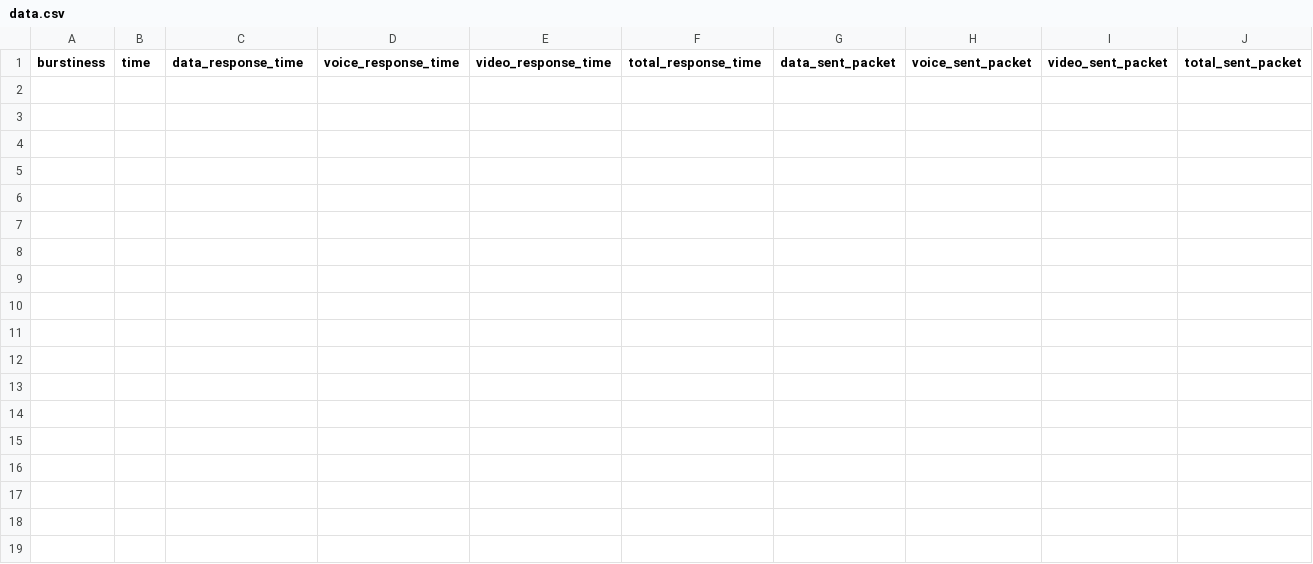
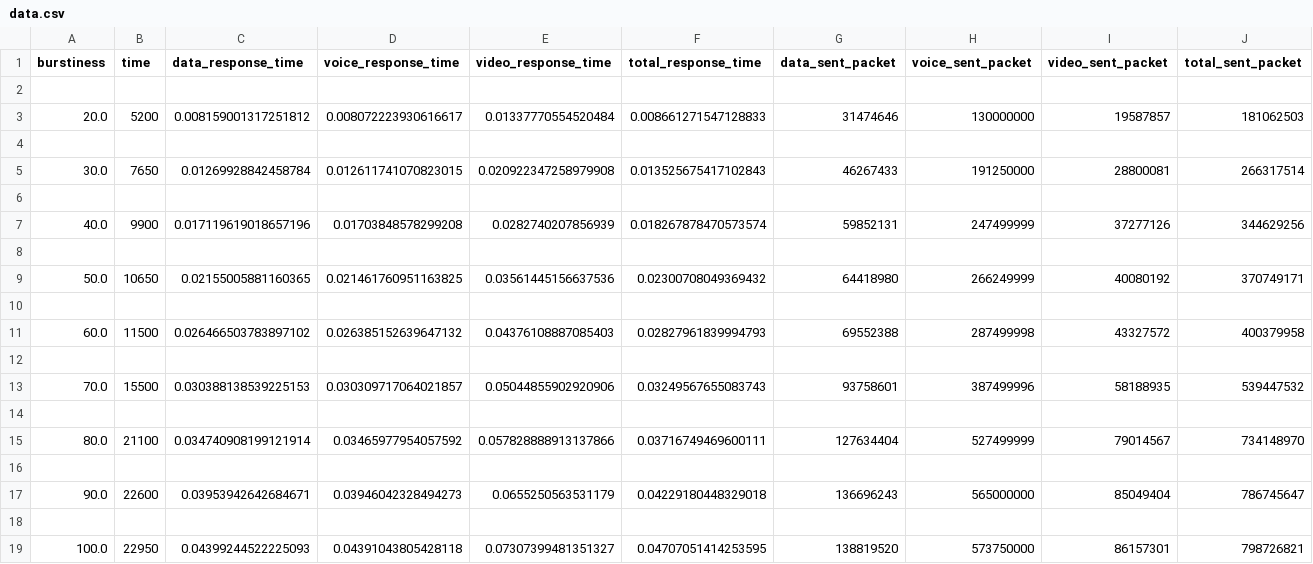
Before and after one commit to vvquocanh/network-simulation, a CSV file: data.csv, drawn as a sheet; only a part is shown; rows hold the shown columns only; the diff names each change by its address in the sheet, - before the commit and + after, or states it on an @@ line.

```diff
--- a/data.csv
+++ b/data.csv
+row 2: (empty)
+row 3: 20.0 | 5200 | 0.008159001317251812 | 0.008072223930616617 | 0.01337770554520484 | 0.008661271547128833 | 31474646 | 130000000 | 19587857 | 181062503
+row 4: (empty)
+row 5: 30.0 | 7650 | 0.01269928842458784 | 0.012611741070823015 | 0.020922347258979908 | 0.013525675417102843 | 46267433 | 191250000 | 28800081 | 266317514
+row 6: (empty)
+row 7: 40.0 | 9900 | 0.017119619018657196 | 0.01703848578299208 | 0.0282740207856939 | 0.018267878470573574 | 59852131 | 247499999 | 37277126 | 344629256
+row 8: (empty)
+row 9: 50.0 | 10650 | 0.02155005881160365 | 0.021461760951163825 | 0.03561445156637536 | 0.02300708049369432 | 64418980 | 266249999 | 40080192 | 370749171
+row 10: (empty)
+row 11: 60.0 | 11500 | 0.026466503783897102 | 0.026385152639647132 | 0.04376108887085403 | 0.02827961839994793 | 69552388 | 287499998 | 43327572 | 400379958
+row 12: (empty)
+row 13: 70.0 | 15500 | 0.030388138539225153 | 0.030309717064021857 | 0.05044855902920906 | 0.03249567655083743 | 93758601 | 387499996 | 58188935 | 539447532
+row 14: (empty)
+row 15: 80.0 | 21100 | 0.034740908199121914 | 0.03465977954057592 | 0.057828888913137866 | 0.03716749469600111 | 127634404 | 527499999 | 79014567 | 734148970
+row 16: (empty)
+row 17: 90.0 | 22600 | 0.03953942642684671 | 0.03946042328494273 | 0.0655250563531179 | 0.04229180448329018 | 136696243 | 565000000 | 85049404 | 786745647
+row 18: (empty)
+row 19: 100.0 | 22950 | 0.04399244522225093 | 0.04391043805428118 | 0.07307399481351327 | 0.04707051414253595 | 138819520 | 573750000 | 86157301 | 798726821
```
Also changed, not shown: 1 other file.
